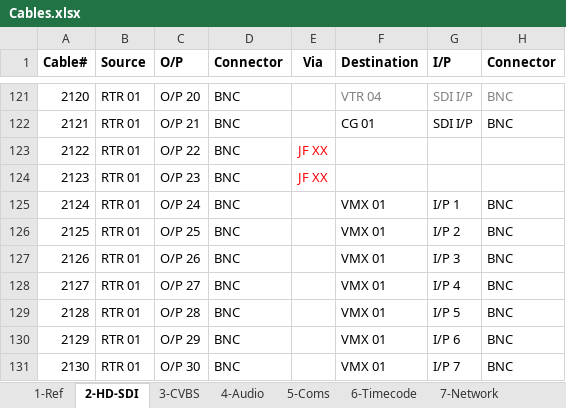
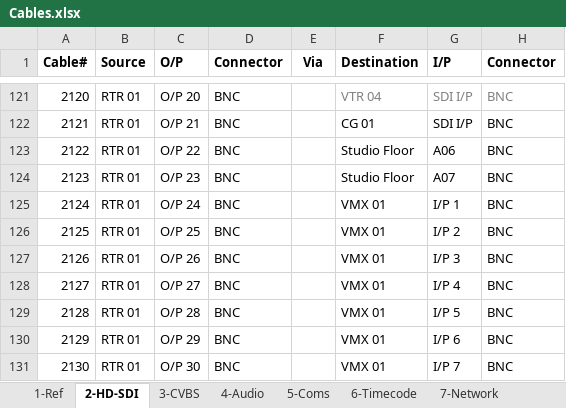
Before and after one commit to group6tech/ssftv-studio, an Excel workbook: Cables.xlsx, sheet 2-HD-SDI, drawn as a sheet; only a part is shown, gaps mark what is left out; values as stored, in another font and other column widths than the file's, no borders; the diff names each change by its address in the sheet, - before the commit and + after, or states it on an @@ line.

```diff
--- a/Cables.xlsx (sheet 2-HD-SDI)
+++ b/Cables.xlsx (sheet 2-HD-SDI)
-E123:E124 (Via): JF XX
+E123:E124 (Via): (empty)
-F123:F124 (Destination): (empty)
+F123:F124 (Destination): Studio Floor
-G123 (I/P): (empty)
+G123 (I/P): A06
-H123:H124 (Connector): (empty)
+H123:H124 (Connector): BNC
-G124 (I/P): (empty)
+G124 (I/P): A07
```
Also changed, not shown: Patch Bays.xlsx, 1 other file.
